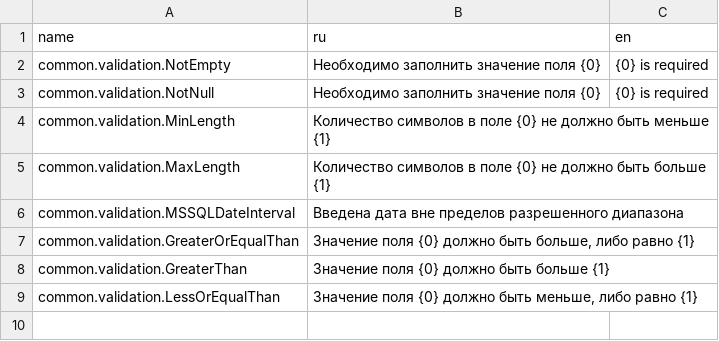
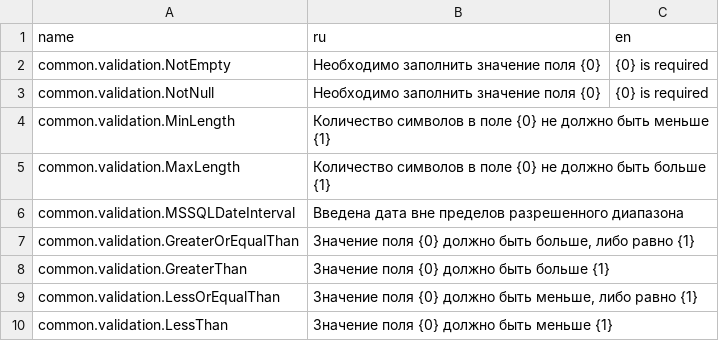
Before and after one commit to TangoCS/TangoCS, a CSV file: Tango.Client.Js/wwwroot/data/res/validation.csv, drawn as a sheet; the diff names each change by its address in the sheet, - before the commit and + after, or states it on an @@ line.

Commit message:
валидационноее сообщение

```diff
--- a/Tango.Client.Js/wwwroot/data/res/validation.csv
+++ b/Tango.Client.Js/wwwroot/data/res/validation.csv
+row 10: common.validation.LessThan | Значение поля {0} должно быть меньше {1}
```
